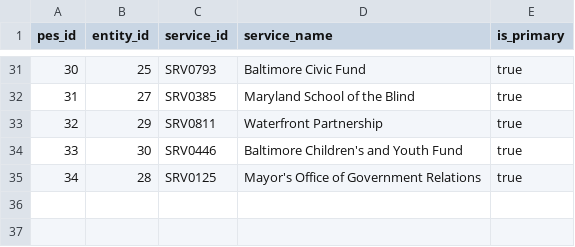
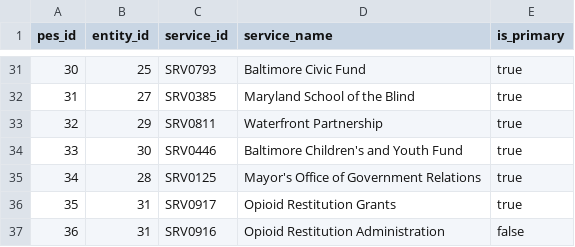
Before and after one commit to city-of-baltimore/cob-performance, a CSV file: database/reference/plan_entity_service.csv, drawn as a sheet; only a part is shown, gaps mark what is left out.

Commit message:
Fix recovery programs service mapping

```diff
--- a/database/reference/plan_entity_service.csv
+++ b/database/reference/plan_entity_service.csv
@@ -35 +35,3 @@ pes_id,entity_id,service_id,service_name,is_primary
 34,28,SRV0125,Mayor's Office of Government Relations,true
+35,31,SRV0917,Opioid Restitution Grants,true
+36,31,SRV0916,Opioid Restitution Administration,false
```
Also changed, not shown: database/reference/plan_entity.csv, 3 other files.
